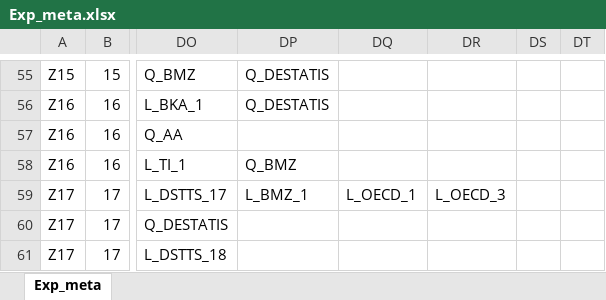
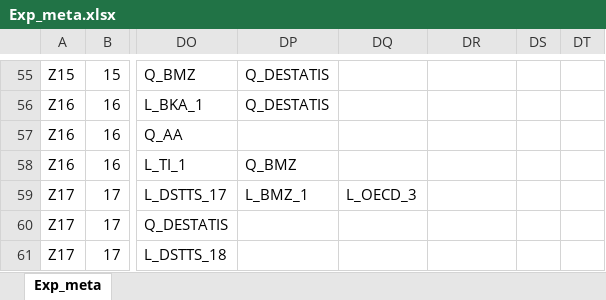
Before and after one commit to DnsUpgradeEnvironment/transfer, an Excel workbook: Exp_meta.xlsx, sheet Exp_meta, drawn as a sheet; only a part is shown, gaps mark what is left out; values as stored, in another font and other column widths than the file's, no borders; the diff names each change by its address in the sheet, - before the commit and + after, or states it on an @@ line.

```diff
--- a/Exp_meta.xlsx (sheet Exp_meta)
+++ b/Exp_meta.xlsx (sheet Exp_meta)
-DQ59: L_OECD_1
+DQ59: L_OECD_3
-DR59: L_OECD_3
+DR59: (empty)
```
Also changed, not shown: Dic_Abkürzungen.xlsx, Dic_Disagg_Kategorien.xlsx, 11 other files.
